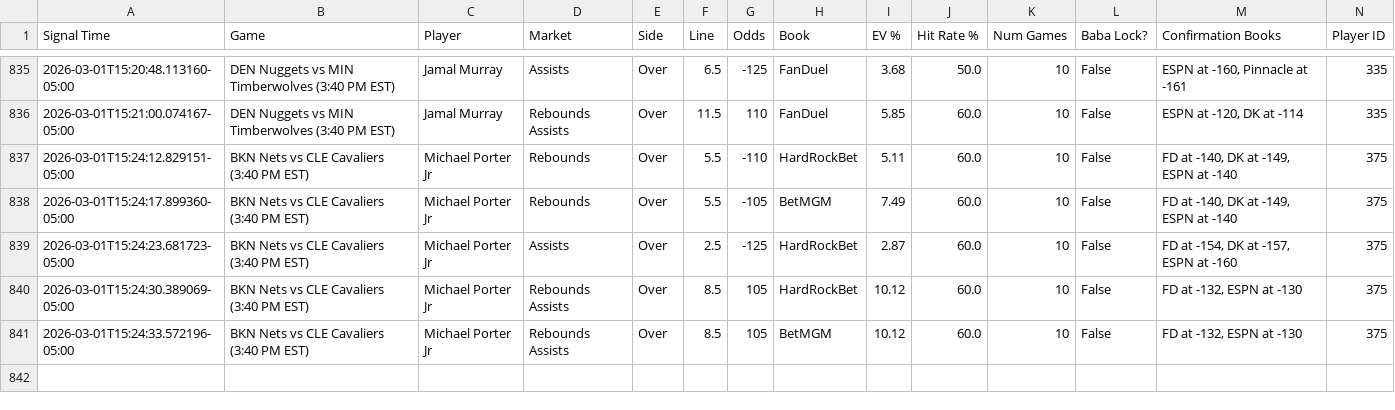
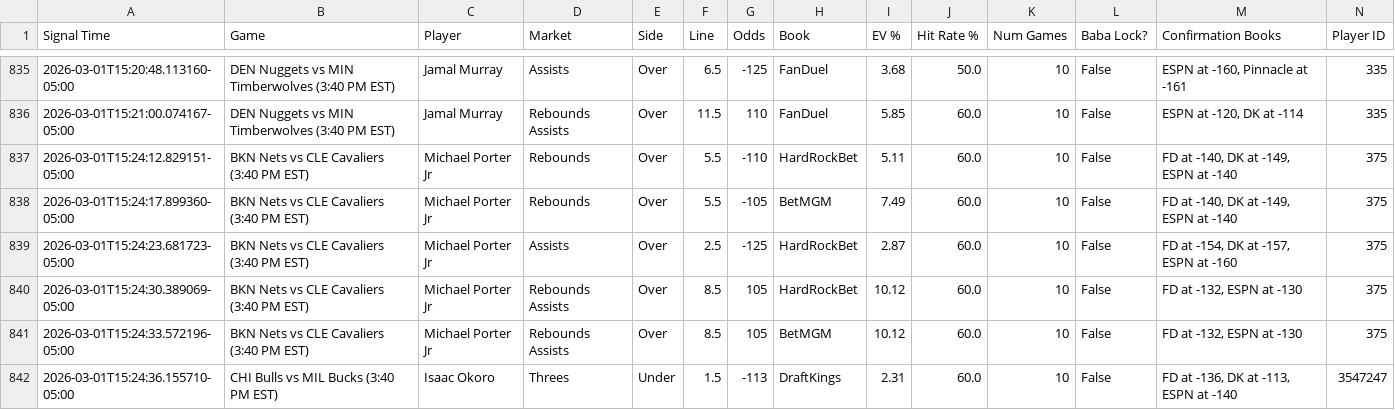
Before and after one commit to michaeljhart12-byte/Baba-Bot-Dashboard, a CSV file: signals.csv, drawn as a sheet; only a part is shown, gaps mark what is left out; rows hold the shown columns only; the diff names each change by its address in the sheet, - before the commit and + after, or states it on an @@ line.

Commit message:
Auto-update signals.csv

```diff
--- a/signals.csv
+++ b/signals.csv
+row 842: 2026-03-01T15:24:36.155710-05:00 | CHI Bulls vs MIL Bucks (3:40 PM EST) | Isaac Okoro | Threes | Under | 1.5 | -113 | DraftKings | 2.31 | 60.0 | 10 | False | FD at -136, DK at -113, ESPN at -140 | 3547247
```
